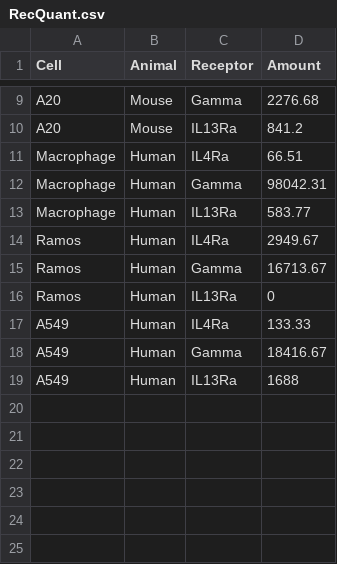
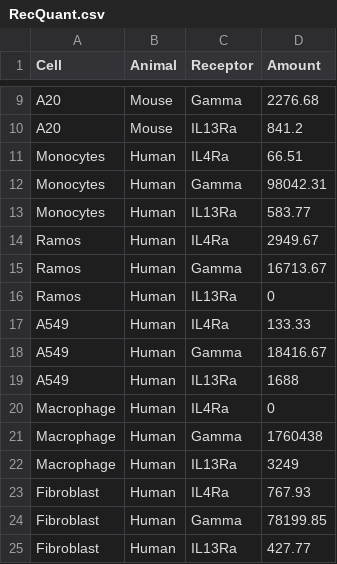
Before and after one commit to meyer-lab/IL4-model, a CSV file: src/data/RecQuant.csv, drawn as a sheet; only a part is shown, gaps mark what is left out.

Commit message:
New Signaling and Receptor Data (#8)
* New Signaling and Receptor Data

* 3T3

```diff
--- a/src/data/RecQuant.csv
+++ b/src/data/RecQuant.csv
@@ -10,5 +10,5 @@ A20,Mouse,Gamma,2276.68
 A20,Mouse,IL13Ra,841.2
-Macrophage,Human,IL4Ra,66.51
-Macrophage,Human,Gamma,98042.31
-Macrophage,Human,IL13Ra,583.77
+Monocytes,Human,IL4Ra,66.51
+Monocytes,Human,Gamma,98042.31
+Monocytes,Human,IL13Ra,583.77
 Ramos,Human,IL4Ra,2949.67
@@ -19 +19,7 @@ A549,Human,Gamma,18416.67
 A549,Human,IL13Ra,1688
+Macrophage,Human,IL4Ra,0
+Macrophage,Human,Gamma,1760438
+Macrophage,Human,IL13Ra,3249
+Fibroblast,Human,IL4Ra,767.93
+Fibroblast,Human,Gamma,78199.85
+Fibroblast,Human,IL13Ra,427.77
```
Also changed, not shown: 1 other file.
